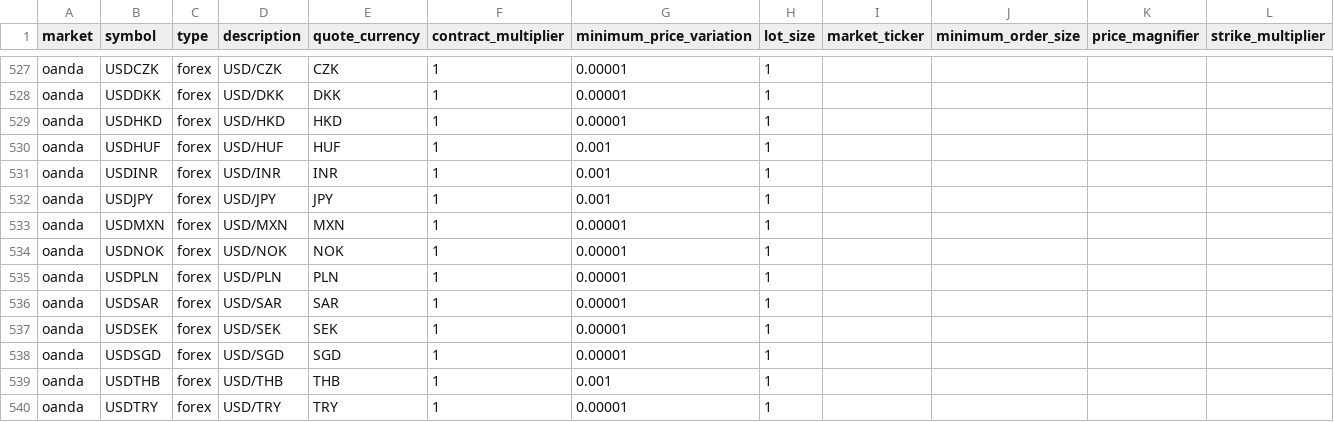
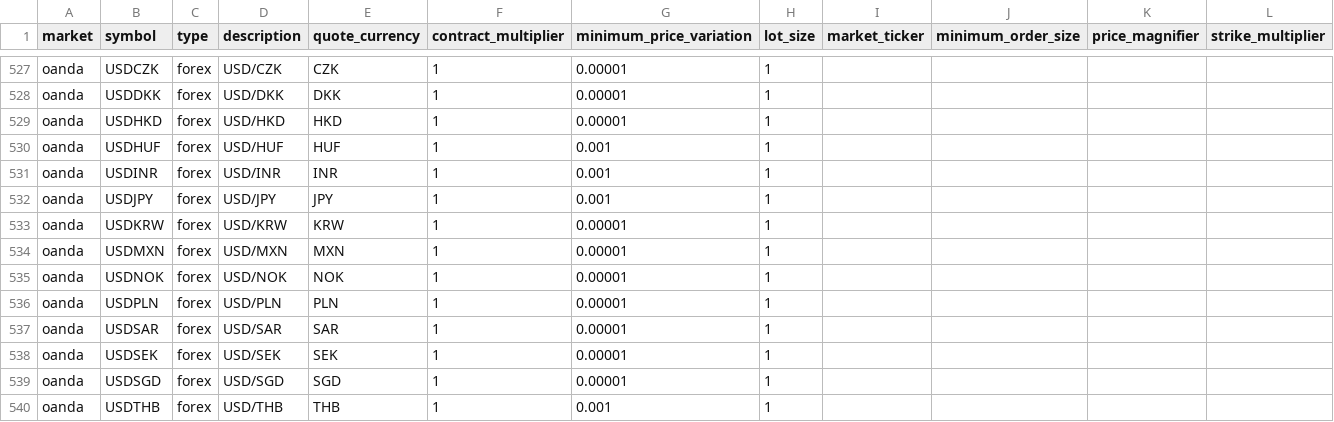
Before and after one commit to QuantConnect/Lean, a CSV file: Data/symbol-properties/symbol-properties-database.csv, drawn as a sheet; only a part is shown, gaps mark what is left out; the shorter side is filled out with more unchanged rows.

```diff
--- a/Data/symbol-properties/symbol-properties-database.csv
+++ b/Data/symbol-properties/symbol-properties-database.csv
@@ -532,2 +532,3 @@ oanda,USDINR,forex,USD/INR,INR,1,0.001,1
 oanda,USDJPY,forex,USD/JPY,JPY,1,0.001,1
+oanda,USDKRW,forex,USD/KRW,KRW,1,0.00001,1
 oanda,USDMXN,forex,USD/MXN,MXN,1,0.00001,1
```
